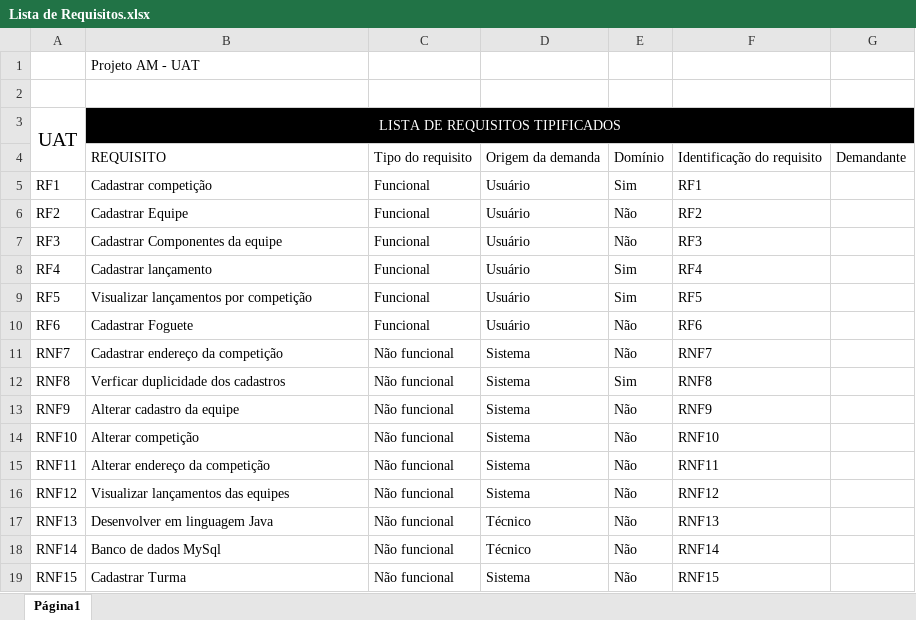
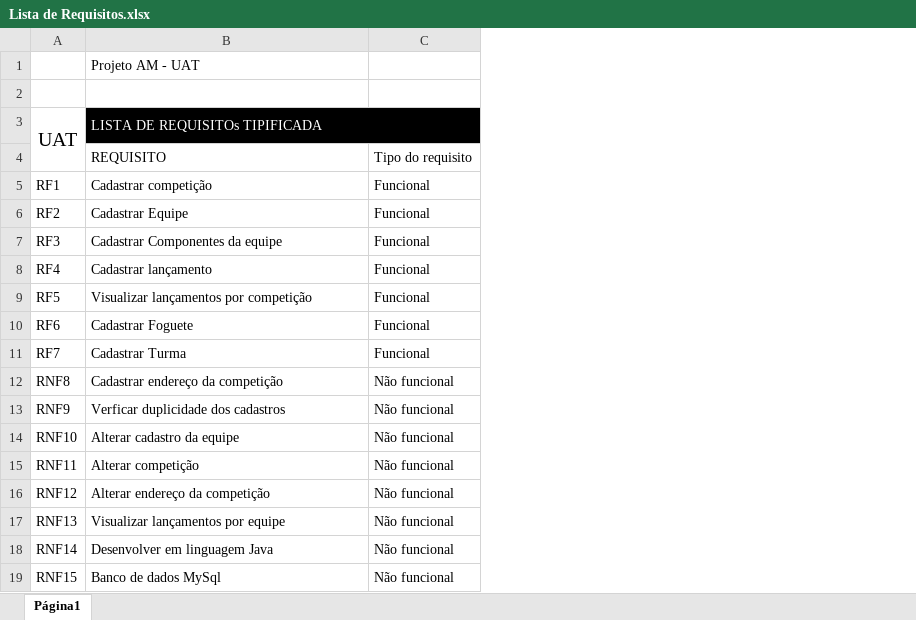
Before and after one commit to preis-lab/UAT-Projeto_RoboCup, an Excel workbook: engenharia/Lista de Requisitos.xlsx, sheet Página1, drawn as a sheet; values as stored, in another font and other column widths than the file's, no borders; charts and pictures not drawn; removed rows and columns are numbered as before the commit, all else as after; the diff names each change by its address in the sheet, - before the commit and + after, or states it on an @@ line.

Commit message:
alteracao

```diff
--- a/engenharia/Lista de Requisitos.xlsx (sheet Página1)
+++ b/engenharia/Lista de Requisitos.xlsx (sheet Página1)
-column D, rows 4-10: Origem da demanda | Usuário | Usuário | Usuário | Usuário | Usuário | Usuário; rows 12-19: Sistema | Sistema | Sistema | Sistema | Sistema | Técnico | Técnico | Sistema
-column E, rows 4-10: Domínio | Sim | Não | Não | Sim | Sim | Não; rows 12-19: Sim | Não | Não | Não | Não | Não | Não | Não
-column F, rows 4-10: Identificação do requisito | RF1 | RF2 | RF3 | RF4 | RF5 | RF6; rows 12-19: RNF8 | RNF9 | RNF10 | RNF11 | RNF12 | RNF13 | RNF14 | RNF15
-column G, row 4: Demandante
-B3: LISTA DE REQUISITOS TIPIFICADOS
+B3: LISTA DE REQUISITOs TIPIFICADA
-B3 alignment: center
+B3 alignment: left
-C3 fill: none
+C3 fill: #000000
-row 11: RNF7 | Cadastrar endereço da competição | Não funcional | Sistema | Não | RNF7
+row 11: RF7 | Cadastrar Turma | Funcional
-B12 (LISTA DE REQUISITOs TIPIFICADA): Verficar duplicidade dos cadastros
+B12 (LISTA DE REQUISITOs TIPIFICADA): Cadastrar endereço da competição
-B13 (LISTA DE REQUISITOs TIPIFICADA): Alterar cadastro da equipe
+B13 (LISTA DE REQUISITOs TIPIFICADA): Verficar duplicidade dos cadastros
-B14 (LISTA DE REQUISITOs TIPIFICADA): Alterar competição
+B14 (LISTA DE REQUISITOs TIPIFICADA): Alterar cadastro da equipe
-B15 (LISTA DE REQUISITOs TIPIFICADA): Alterar endereço da competição
+B15 (LISTA DE REQUISITOs TIPIFICADA): Alterar competição
-B16 (LISTA DE REQUISITOs TIPIFICADA): Visualizar lançamentos das equipes
+B16 (LISTA DE REQUISITOs TIPIFICADA): Alterar endereço da competição
-B17 (LISTA DE REQUISITOs TIPIFICADA): Desenvolver em linguagem Java
+B17 (LISTA DE REQUISITOs TIPIFICADA): Visualizar lançamentos por equipe
-B18 (LISTA DE REQUISITOs TIPIFICADA): Banco de dados MySql
+B18 (LISTA DE REQUISITOs TIPIFICADA): Desenvolver em linguagem Java
-B19 (LISTA DE REQUISITOs TIPIFICADA): Cadastrar Turma
+B19 (LISTA DE REQUISITOs TIPIFICADA): Banco de dados MySql
```
Also changed, not shown: charts or pictures.
